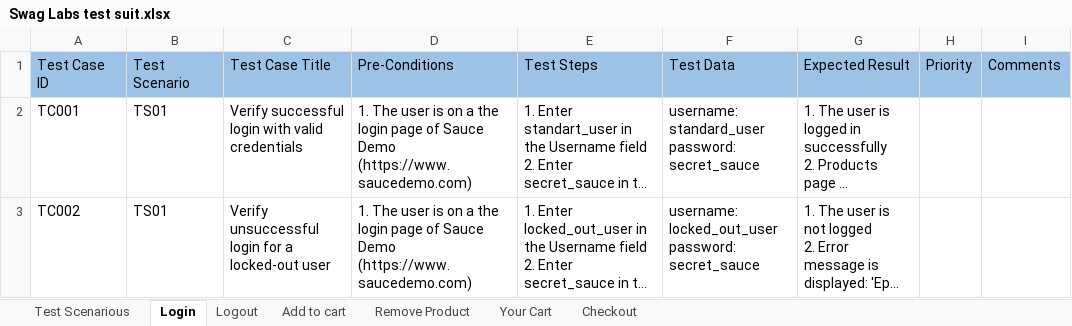
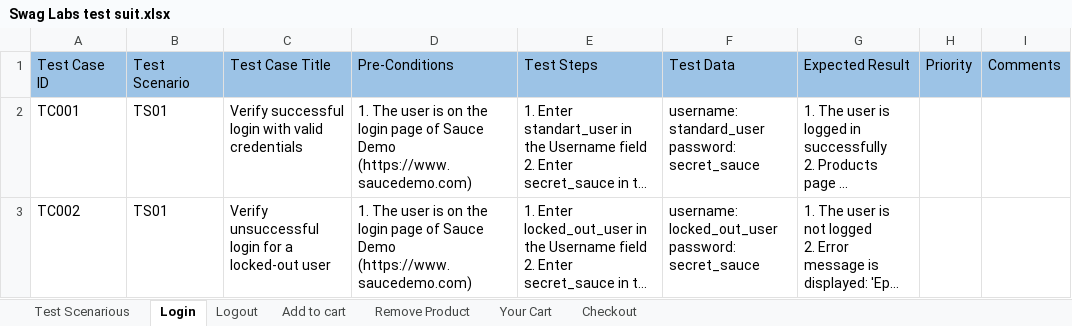
Before and after one commit to YarynaKu/manual-qa-portfolio, an Excel workbook: Test-Cases/Swag Labs test suit.xlsx, sheet Login, drawn as a sheet; long unchanged cells end in …; values as stored, in another font and other column widths than the file's, no borders; the diff names each change by its address in the sheet, - before the commit and + after, or states it on an @@ line.

```diff
--- a/Test-Cases/Swag Labs test suit.xlsx (sheet Login)
+++ b/Test-Cases/Swag Labs test suit.xlsx (sheet Login)
-D2:D3: …is on a the login…
+D2:D3: …is on the login…
```
Also changed, not shown: sheet Your Cart, 5 other files.
